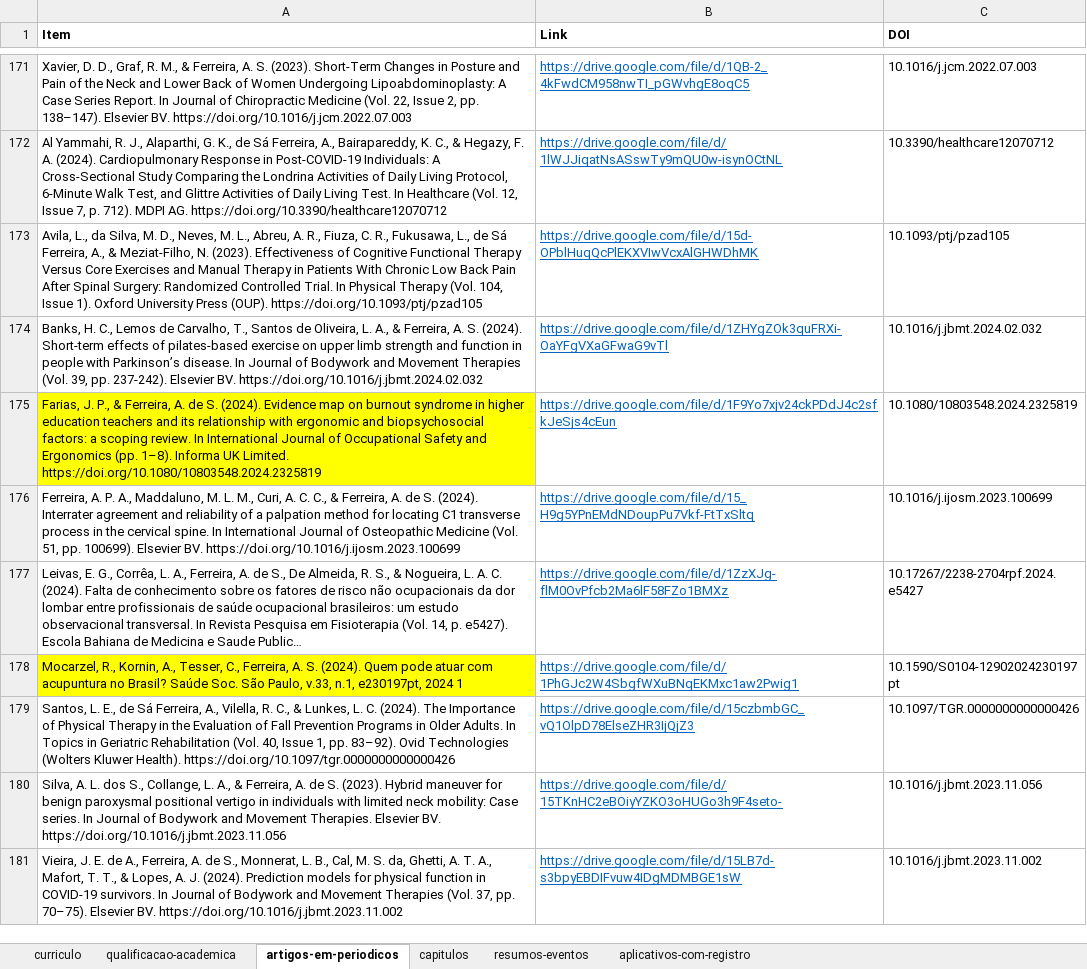
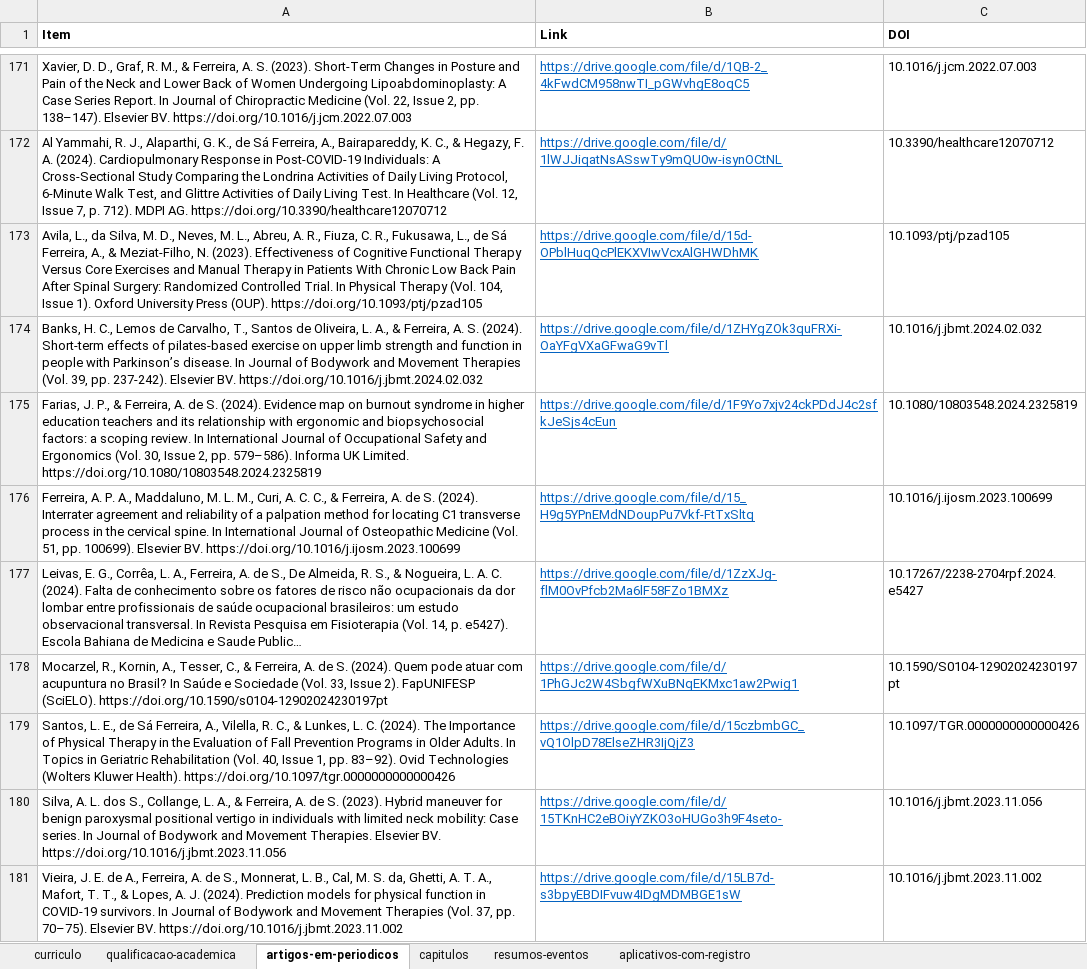
Before and after one commit to FerreiraAS/Ciencia-com-R-Consultoria, an Excel workbook: Links.xlsx, sheet artigos-em-periodicos, drawn as a sheet; only a part is shown, gaps mark what is left out; long unchanged cells end in …; values as stored, in another font and other column widths than the file's, no borders; conditional formats not drawn; the diff names each change by its address in the sheet, - before the commit and + after, or states it on an @@ line.

```diff
--- a/Links.xlsx (sheet artigos-em-periodicos)
+++ b/Links.xlsx (sheet artigos-em-periodicos)
-A175 (Item): …and Ergonomics (pp. 1–8). Informa UK…
+A175 (Item): …and Ergonomics (Vol. 30, Issue 2, pp. 579–586). Informa UK…
-A175 fill: #FFFF00
+A175 fill: none
-A178 (Item): …Tesser, C., Ferreira, A. S. (2024). Quem pode atuar com acupuntura no Brasil? Saúde Soc. São Paulo, v.33, n.1, e230197pt, 2024 1
+A178 (Item): …Tesser, C., & Ferreira, A. de S. (2024). Quem pode atuar com acupuntura no Brasil? In Saúde e Sociedade (Vol. 33, Issue 2). FapUNIFESP (SciELO). https://doi.org/10.1590/s0104-12902024230197pt
-A178 fill: #FFFF00
+A178 fill: none
```
Also changed, not shown: docs/Links.xlsx, 18 other files.
